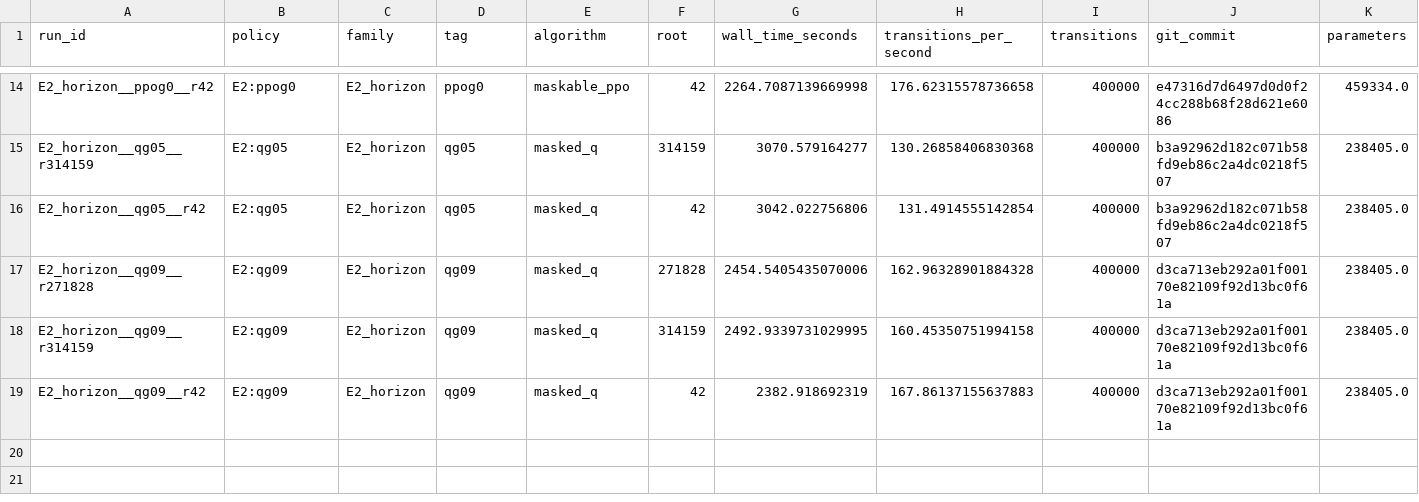
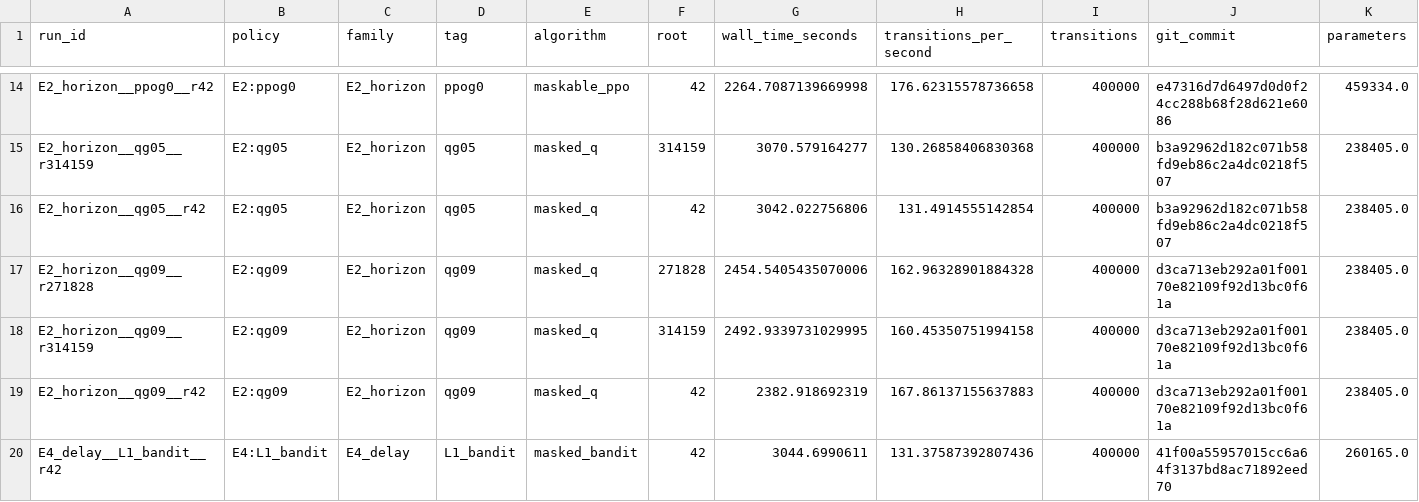
Before and after one commit to ugurefeyigit/rl-in-mpls, a CSV file: experiments/processed/runs.csv, drawn as a sheet; only a part is shown, gaps mark what is left out; rows hold the shown columns only; the diff names each change by its address in the sheet, - before the commit and + after, or states it on an @@ line.

```diff
--- a/experiments/processed/runs.csv
+++ b/experiments/processed/runs.csv
+row 20: E4_delay__L1_bandit__r42 | E4:L1_bandit | E4_delay | L1_bandit | masked_bandit | 42 | 3044.6990611 | 131.37587392807436 | 400000 | 41f00a55957015cc6a64f3137bd8ac71892eed70 | 260165.0
```
Also changed, not shown: experiments/processed/validation_curves.csv, results/tables/decomposition_by_root.csv, 35 other files.
